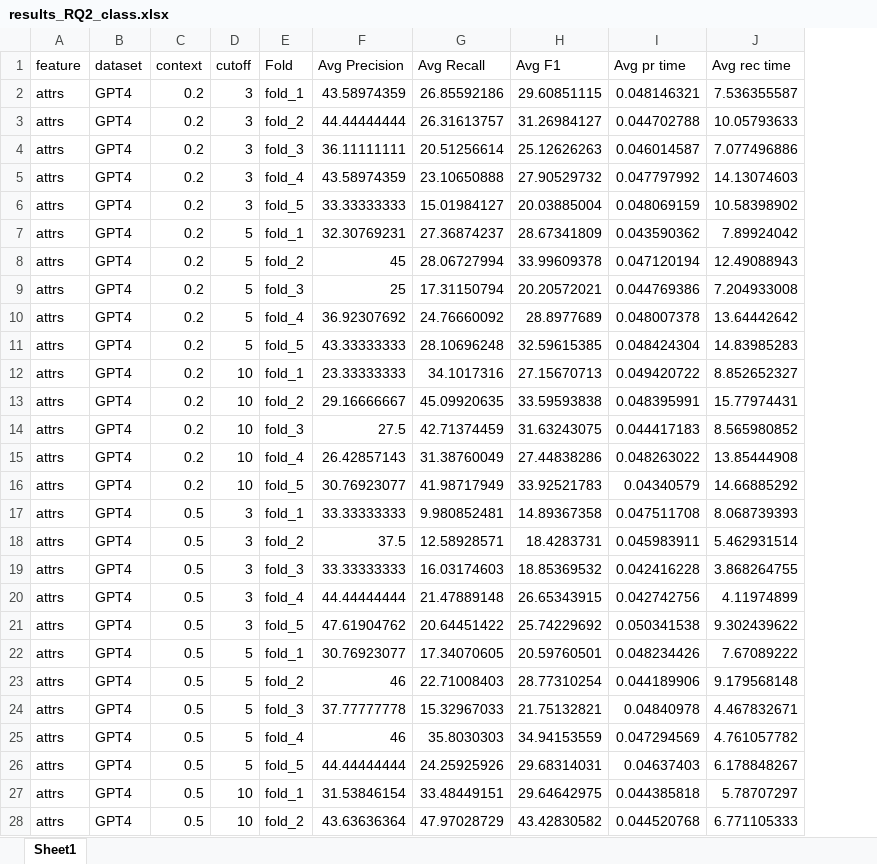
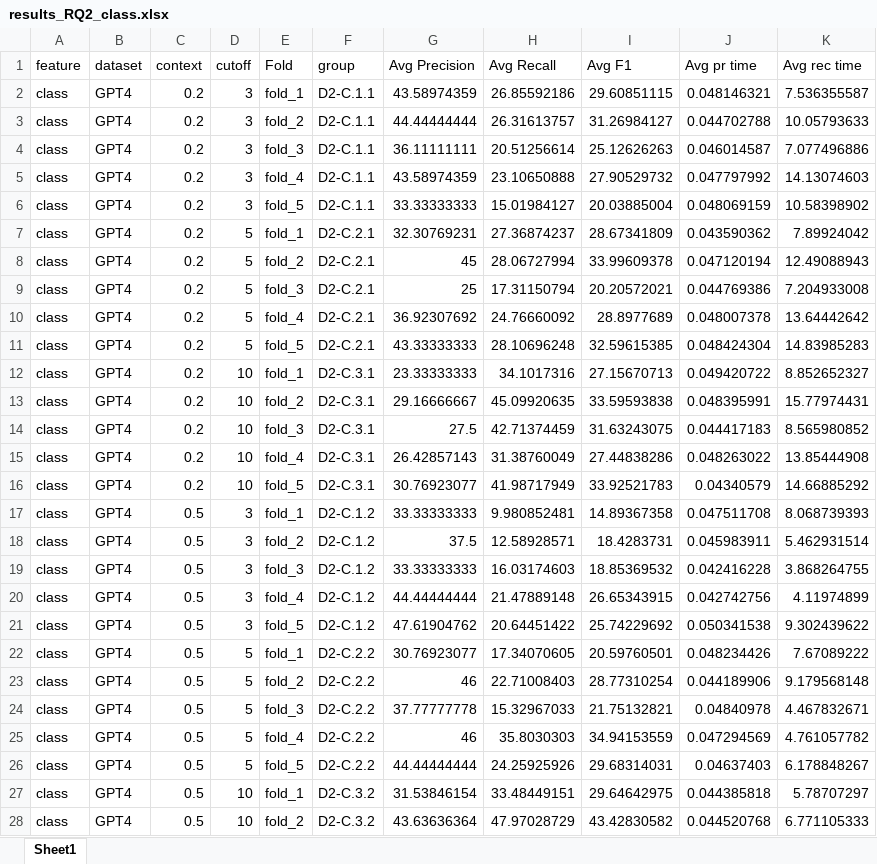
Before and after one commit to hepsycode/MASTER-LLM-IST, an Excel workbook: 09_IMA/MORGAN/Results/results_RQ2/HEPSYCODE/results_RQ2_class.xlsx, sheet Sheet1, drawn as a sheet; only a part is shown; values as stored, in another font and other column widths than the file's, no borders; the diff covers the shown part only; the diff names each change by its address in the sheet, - before the commit and + after, or states it on an @@ line.

```diff
--- a/09_IMA/MORGAN/Results/results_RQ2/HEPSYCODE/results_RQ2_class.xlsx (sheet Sheet1)
+++ b/09_IMA/MORGAN/Results/results_RQ2/HEPSYCODE/results_RQ2_class.xlsx (sheet Sheet1)
+column F (group), rows 2-28: D2-C.1.1 | D2-C.1.1 | D2-C.1.1 | D2-C.1.1 | D2-C.1.1 | D2-C.2.1 | D2-C.2.1 | D2-C.2.1 | D2-C.2.1 | D2-C.2.1 | D2-C.3.1 | D2-C.3.1 | D2-C.3.1 | D2-C.3.1 | D2-C.3.1 | D2-C.1.2 | D2-C.1.2 | D2-C.1.2 | D2-C.1.2 | D2-C.1.2 | D2-C.2.2 | D2-C.2.2 | D2-C.2.2 | D2-C.2.2 | D2-C.2.2 | D2-C.3.2 | D2-C.3.2
-A2:A28 (feature): attrs
+A2:A28 (feature): class
```
Also changed, not shown: 108 edited cells elsewhere in this sheet, 09_IMA/MORGAN/Results/results_RQ2/HEPSYCODE/results_RQ2_attrs.xlsx, 13 other files.
